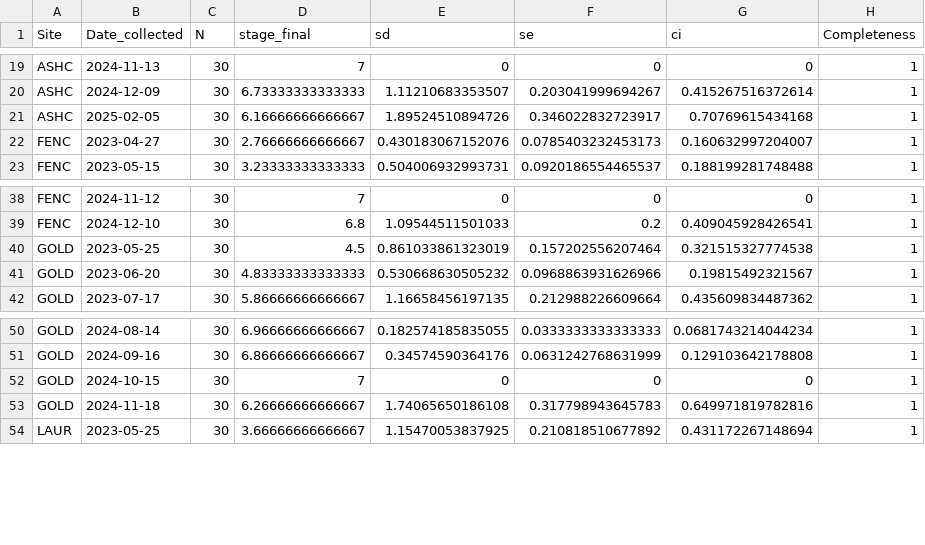
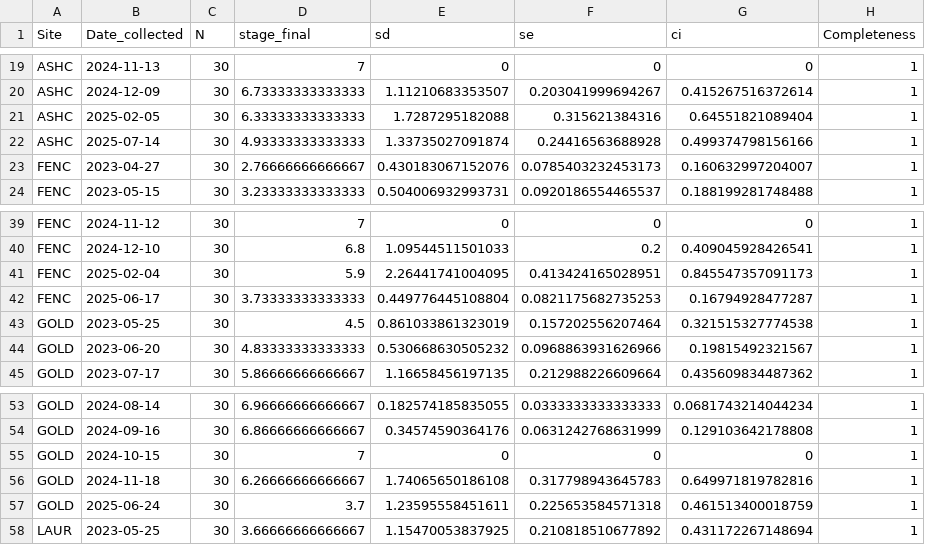
Before and after one commit to NEFSC/EAD-ASEB_EPA_LISS_Disease_Surveillance, a CSV file: Lab_Data_Reproduction/output/Completeness_reproduction_score_data.csv, drawn as a sheet; only a part is shown, gaps mark what is left out.

Commit message:
QAQC - Reproduction

```diff
--- a/Lab_Data_Reproduction/output/Completeness_reproduction_score_data.csv
+++ b/Lab_Data_Reproduction/output/Completeness_reproduction_score_data.csv
@@ -20,3 +20,4 @@
 "ASHC",2024-12-09,30,6.73333333333333,1.11210683353507,0.203041999694267,0.415267516372614,1
-"ASHC",2025-02-05,30,6.16666666666667,1.89524510894726,0.346022832723917,0.70769615434168,1
+"ASHC",2025-02-05,30,6.33333333333333,1.7287295182088,0.315621384316,0.64551821089404,1
+"ASHC",2025-07-14,30,4.93333333333333,1.33735027091874,0.24416563688928,0.499374798156166,1
 "FENC",2023-04-27,30,2.76666666666667,0.430183067152076,0.0785403232453173,0.160632997204007,1
@@ -39,2 +40,4 @@
 "FENC",2024-12-10,30,6.8,1.09544511501033,0.2,0.409045928426541,1
+"FENC",2025-02-04,30,5.9,2.26441741004095,0.413424165028951,0.845547357091173,1
+"FENC",2025-06-17,30,3.73333333333333,0.449776445108804,0.0821175682735253,0.16794928477287,1
 "GOLD",2023-05-25,30,4.5,0.861033861323019,0.157202556207464,0.321515327774538,1
@@ -53,2 +56,3 @@
 "GOLD",2024-11-18,30,6.26666666666667,1.74065650186108,0.317798943645783,0.649971819782816,1
+"GOLD",2025-06-24,30,3.7,1.23595558451611,0.225653584571318,0.461513400018759,1
 "LAUR",2023-05-25,30,3.66666666666667,1.15470053837925,0.210818510677892,0.431172267148694,1
```
Also changed, not shown: Lab_Data_Reproduction/raw_data/0225ASHC_Gonad_Scoring.csv, 10 other files.
